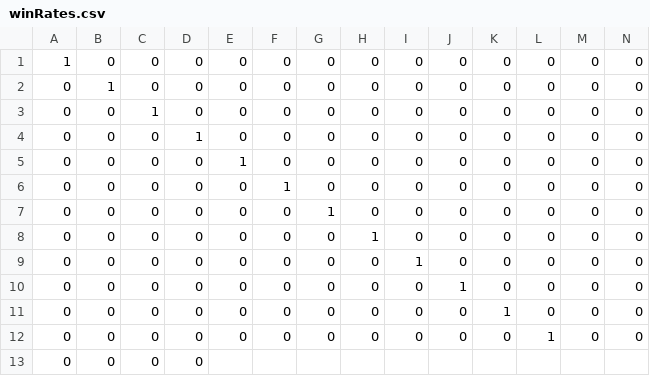
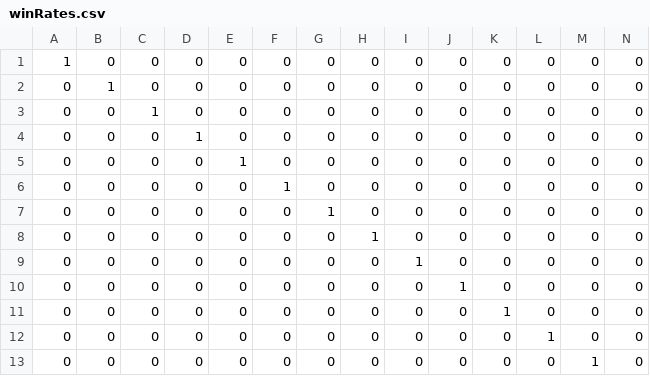
Before and after one commit to Maledetti/test-assignment-Alhoussein7, a CSV file: .csv/winRates.csv, drawn as a sheet; only a part is shown; removed rows and columns are numbered as before the commit, all else as after; rows hold the shown columns only; the diff names each change by its address in the sheet, - before the commit and + after, or states it on an @@ line.

Commit message:
minor typo fixed

```diff
--- a/.csv/winRates.csv
+++ b/.csv/winRates.csv
-row 13: 0 | 0 | 0 | 0
+row 13: 0 | 0 | 0 | 0 | 0 | 0 | 0 | 0 | 0 | 0 | 0 | 0 | 1 | 0
```
